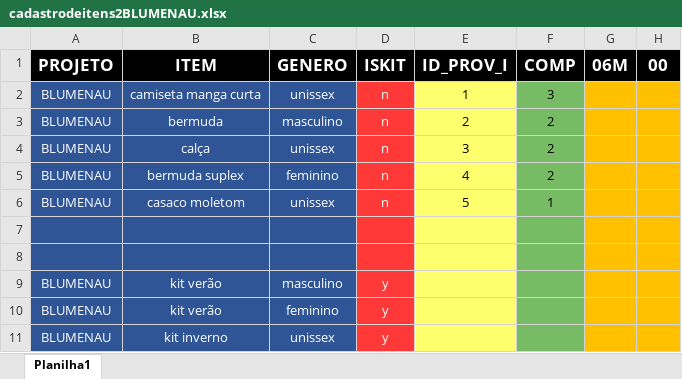
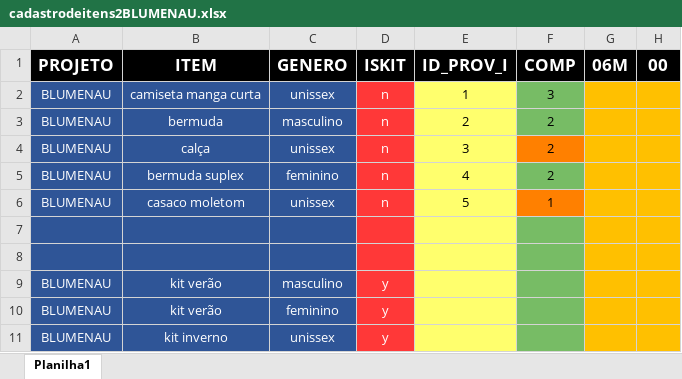
Before and after one commit to Alexandre1313/system_sys_back, an Excel workbook: core/utils/docs_proj_items/cadastrodeitens2BLUMENAU.xlsx, sheet Planilha1, drawn as a sheet; only a part is shown; values as stored, in another font and other column widths than the file's, no borders; the diff names each change by its address in the sheet, - before the commit and + after, or states it on an @@ line.

```diff
--- a/core/utils/docs_proj_items/cadastrodeitens2BLUMENAU.xlsx (sheet Planilha1)
+++ b/core/utils/docs_proj_items/cadastrodeitens2BLUMENAU.xlsx (sheet Planilha1)
-F4 fill: #77BC65
+F4 fill: #FF8000
-F6 fill: #77BC65
+F6 fill: #FF8000
```
Also changed, not shown: 5 other files.
